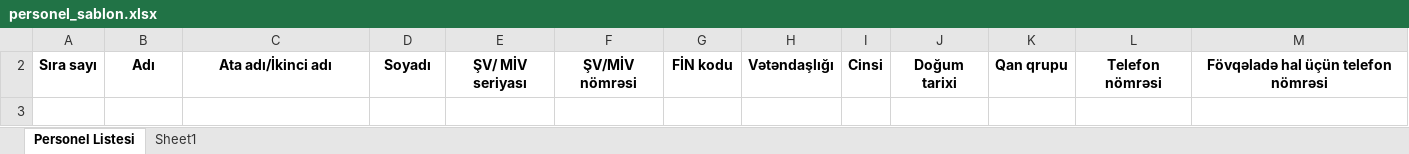
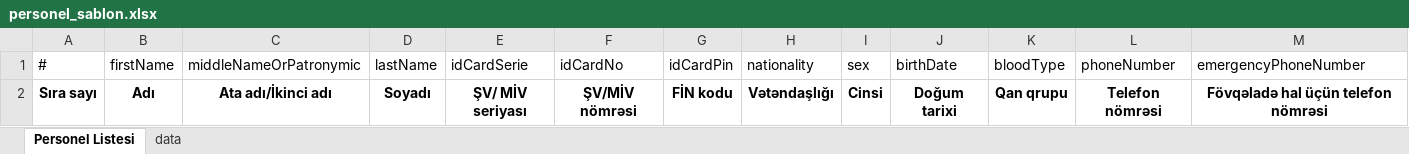
Before and after one commit to ebashirli/time-record, an Excel workbook: public/personel_sablon.xlsx, sheet Personel Listesi, drawn as a sheet; only a part is shown; values as stored, in another font and other column widths than the file's, no borders; rows hold the shown columns only; the diff names each change by its address in the sheet, - before the commit and + after, or states it on an @@ line.

Commit message:
feat: implement Excel upload functionality for employee data

```diff
--- a/public/personel_sablon.xlsx (sheet Personel Listesi)
+++ b/public/personel_sablon.xlsx (sheet Personel Listesi)
-sheet tab: Sheet1
+sheet tab: data
+row 1: # | firstName | middleNameOrPatronymic | lastName | idCardSerie | idCardNo | idCardPin | nationality | sex | birthDate | bloodType | phoneNumber | emergencyPhoneNumber
```
Also changed, not shown: sheet data, hidden cells, 7 other files.
